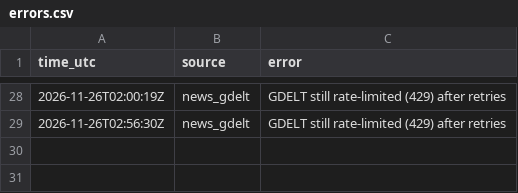
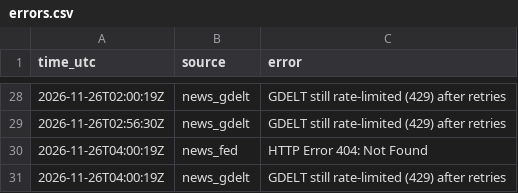
Before and after one commit to JonHagwood/crypto-data, a CSV file: data/errors.csv, drawn as a sheet; only a part is shown, gaps mark what is left out; the diff names each change by its address in the sheet, - before the commit and + after, or states it on an @@ line.

```diff
--- a/data/errors.csv
+++ b/data/errors.csv
+row 30: 2026-11-26T04:00:19Z | news_fed | HTTP Error 404: Not Found
+row 31: 2026-11-26T04:00:19Z | news_gdelt | GDELT still rate-limited (429) after retries
```
Also changed, not shown: data/deribit_btc.csv, data/fear_greed.csv, 4 other files.
